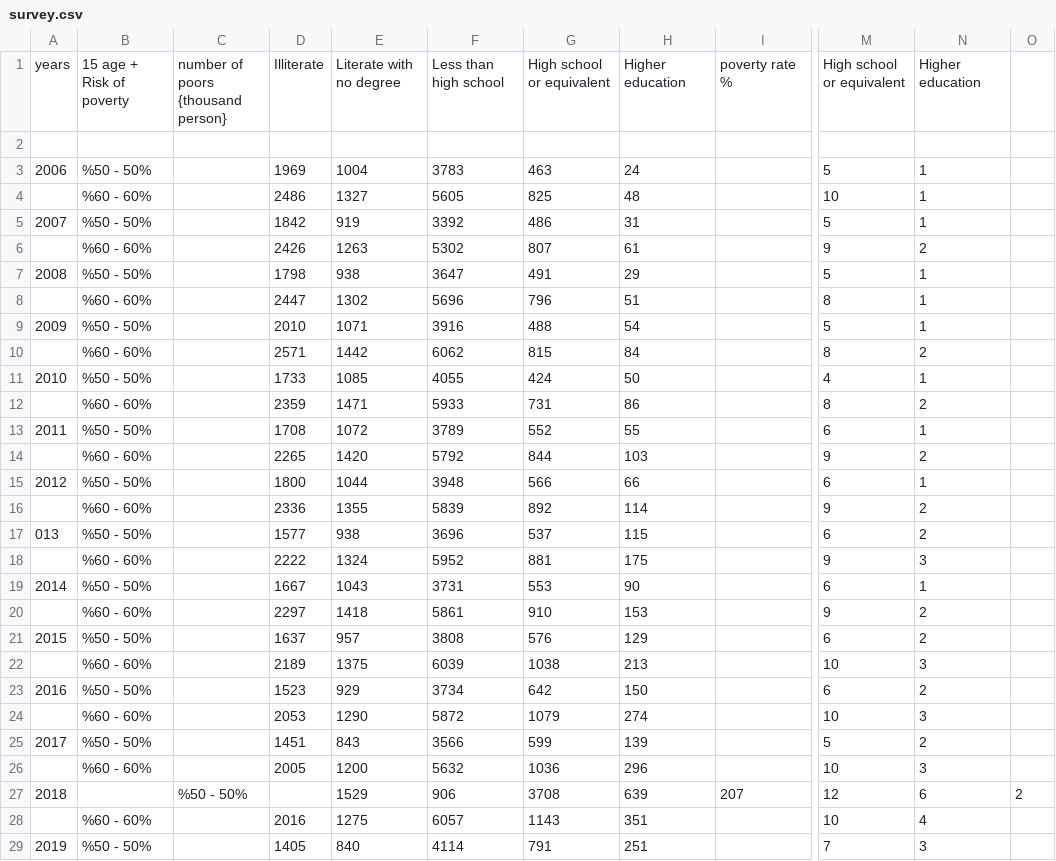
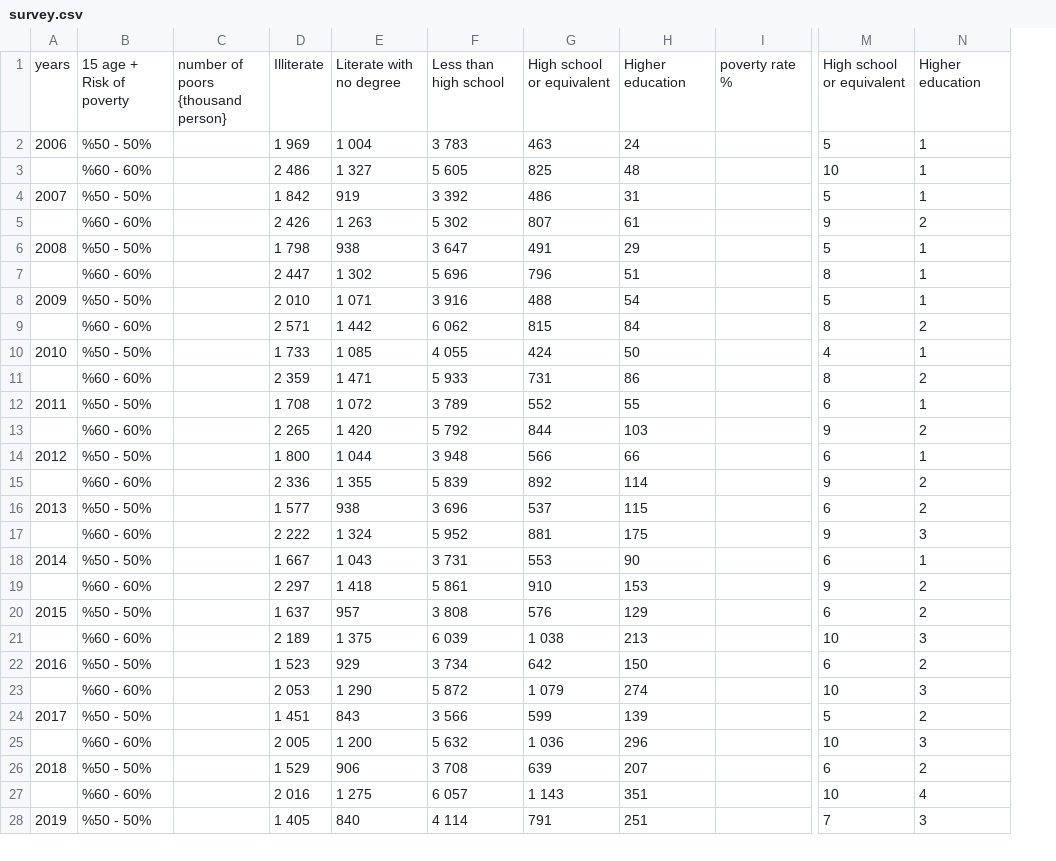
Before and after one commit to muhammedddas/final, a CSV file: data/survey.csv, drawn as a sheet; only a part is shown, gaps mark what is left out; removed rows and columns are numbered as before the commit, all else as after; rows hold the shown columns only; the diff covers the shown part only; the diff names each change by its address in the sheet, - before the commit and + after, or states it on an @@ line.

```diff
--- a/data/survey.csv
+++ b/data/survey.csv
-column D, row 1: Illiterate; rows 3-26: 1969 | 2486 | 1842 | 2426 | 1798 | 2447 | 2010 | 2571 | 1733 | 2359 | 1708 | 2265 | 1800 | 2336 | 1577 | 2222 | 1667 | 2297 | 1637 | 2189 | 1523 | 2053 | 1451 | 2005; rows 28-29: 2016 | 1405
+column D, rows 1-25: Illiterate | 1 969 | 2 486 | 1 842 | 2 426 | 1 798 | 2 447 | 2 010 | 2 571 | 1 733 | 2 359 | 1 708 | 2 265 | 1 800 | 2 336 | 1 577 | 2 222 | 1 667 | 2 297 | 1 637 | 2 189 | 1 523 | 2 053 | 1 451 | 2 005; rows 27-28: 2 016 | 1 405
-column F, row 1: Less than high school; rows 3-26: 3783 | 5605 | 3392 | 5302 | 3647 | 5696 | 3916 | 6062 | 4055 | 5933 | 3789 | 5792 | 3948 | 5839 | 3696 | 5952 | 3731 | 5861 | 3808 | 6039 | 3734 | 5872 | 3566 | 5632; rows 28-29: 6057 | 4114
+column F, rows 1-25: Less than high school | 3 783 | 5 605 | 3 392 | 5 302 | 3 647 | 5 696 | 3 916 | 6 062 | 4 055 | 5 933 | 3 789 | 5 792 | 3 948 | 5 839 | 3 696 | 5 952 | 3 731 | 5 861 | 3 808 | 6 039 | 3 734 | 5 872 | 3 566 | 5 632; rows 27-28: 6 057 | 4 114
-column O, empty
-row 2: (empty)
-E2: 1004
+E2: 1 004
-E3: 1327
+E3: 1 327
-E5: 1263
+E5: 1 263
-E7: 1302
+E7: 1 302
-E8: 1071
+E8: 1 071
-E9: 1442
+E9: 1 442
-E10: 1085
+E10: 1 085
-E11: 1471
+E11: 1 471
-E12: 1072
+E12: 1 072
-E13: 1420
+E13: 1 420
-E14: 1044
+E14: 1 044
-E15: 1355
+E15: 1 355
-A16: 013
+A16: 2013
-E17: 1324
+E17: 1 324
-E18: 1043
+E18: 1 043
-E19: 1418
+E19: 1 418
-E21: 1375
+E21: 1 375
-G21: 1038
+G21: 1 038
-E23: 1290
+E23: 1 290
-G23: 1079
+G23: 1 079
-E25: 1200
+E25: 1 200
-G25: 1036
+G25: 1 036
-row 27: 2018 |  | %50 - 50% |  | 1529 | 906 | 3708 | 639 | 207 | 12 | 6 | 2
+row 26: 2018 | %50 - 50% |  | 1 529 | 906 | 3 708 | 639 | 207 |  | 6 | 2
-E27: 1275
+E27: 1 275
-G27: 1143
+G27: 1 143
```
Also changed, not shown: 8 edited cells elsewhere in this file, 2 other files.
